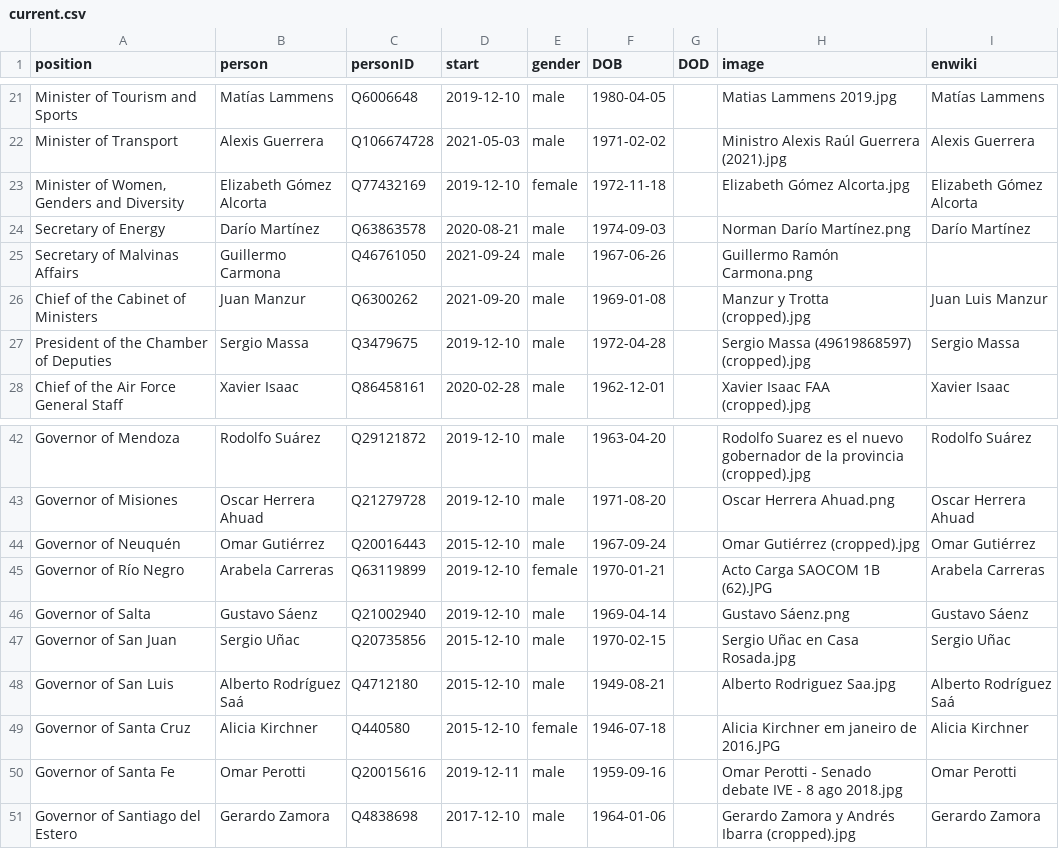
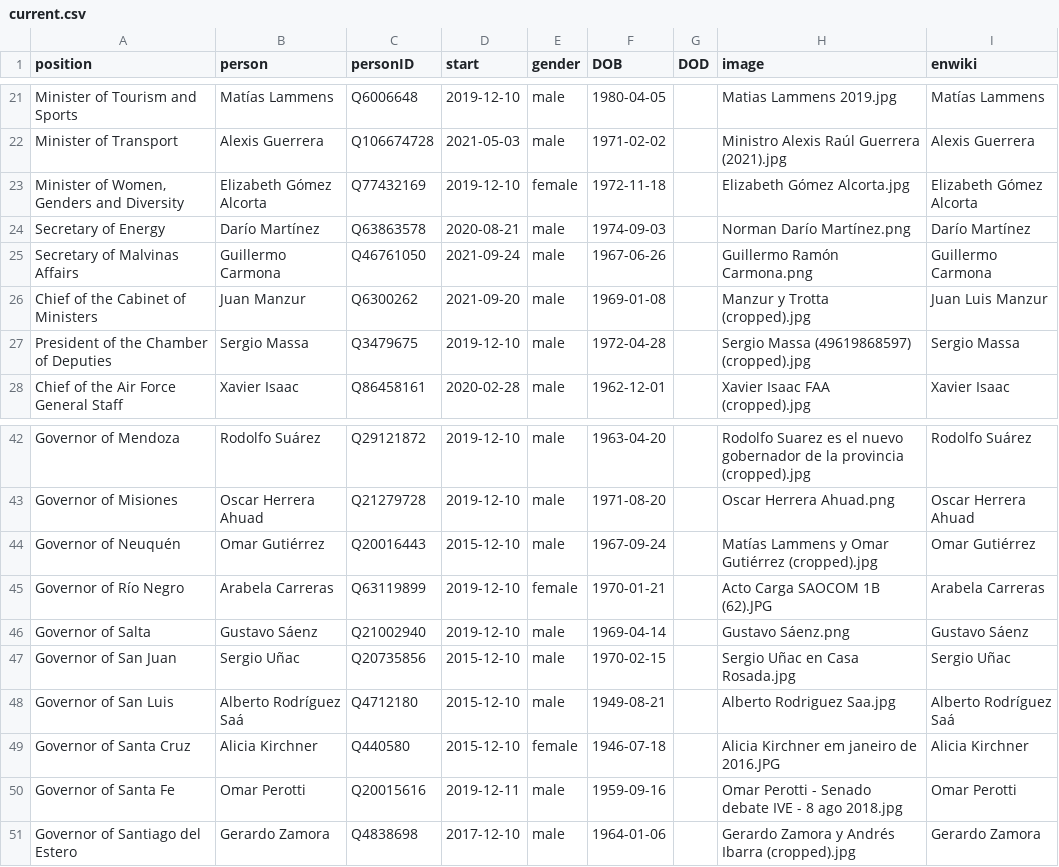
Before and after one commit to every-politician-scrapers/argentina-ministers, a CSV file: html/current.csv, drawn as a sheet; only a part is shown, gaps mark what is left out.

```diff
--- a/html/current.csv
+++ b/html/current.csv
@@ -24,3 +24,3 @@ Minister of Transport,Alexis Guerrera,Q106674728,2021-05-03,male,1971-02-02,,Min
 Secretary of Energy,Darío Martínez,Q63863578,2020-08-21,male,1974-09-03,,Norman Darío Martínez.png,Darío Martínez
-Secretary of Malvinas Affairs,Guillermo Carmona,Q46761050,2021-09-24,male,1967-06-26,,Guillermo Ramón Carmona.png,
+Secretary of Malvinas Affairs,Guillermo Carmona,Q46761050,2021-09-24,male,1967-06-26,,Guillermo Ramón Carmona.png,Guillermo Carmona
 Chief of the Cabinet of Ministers,Juan Manzur,Q6300262,2021-09-20,male,1969-01-08,,Manzur y Trotta (cropped).jpg,Juan Luis Manzur
@@ -43,3 +43,3 @@ Governor of Mendoza,Rodolfo Suárez,Q29121872,2019-12-10,male,1963-04-20,,Rodolf
 Governor of Misiones,Oscar Herrera Ahuad,Q21279728,2019-12-10,male,1971-08-20,,Oscar Herrera Ahuad.png,Oscar Herrera Ahuad
-Governor of Neuquén,Omar Gutiérrez,Q20016443,2015-12-10,male,1967-09-24,,Omar Gutiérrez (cropped).jpg,Omar Gutiérrez
+Governor of Neuquén,Omar Gutiérrez,Q20016443,2015-12-10,male,1967-09-24,,Matías Lammens y Omar Gutiérrez (cropped).jpg,Omar Gutiérrez
 Governor of Río Negro,Arabela Carreras,Q63119899,2019-12-10,female,1970-01-21,,Acto Carga SAOCOM 1B (62).JPG,Arabela Carreras
```
Also changed, not shown: html/holders21.csv, html/legislators.csv.
